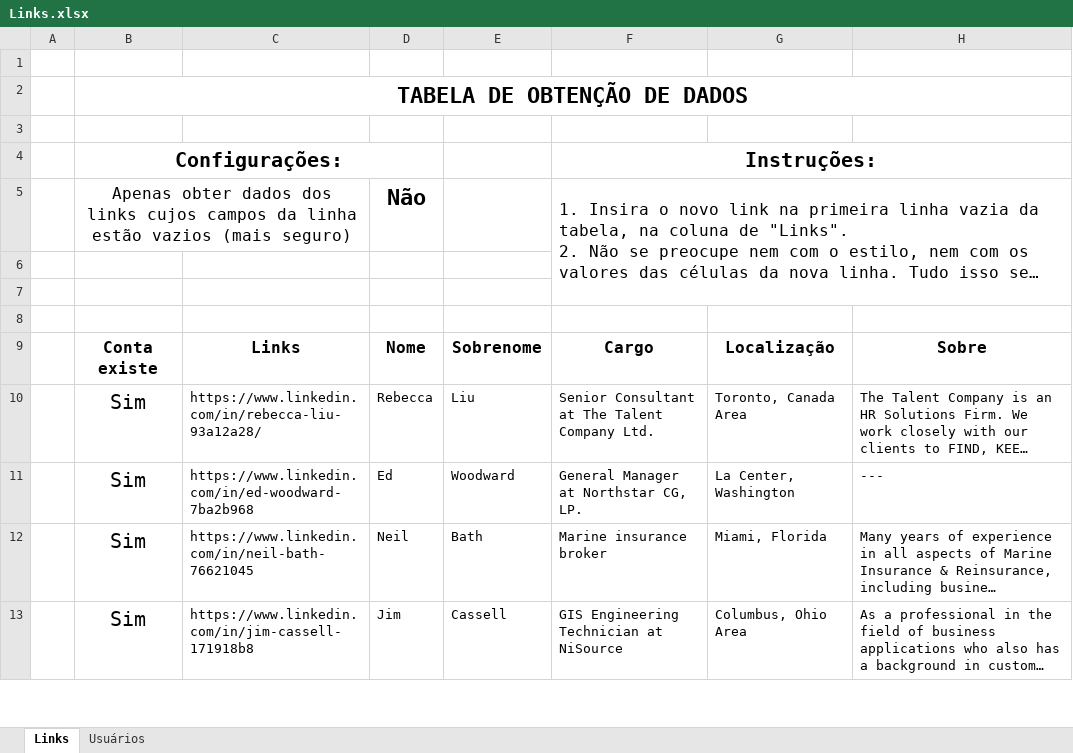
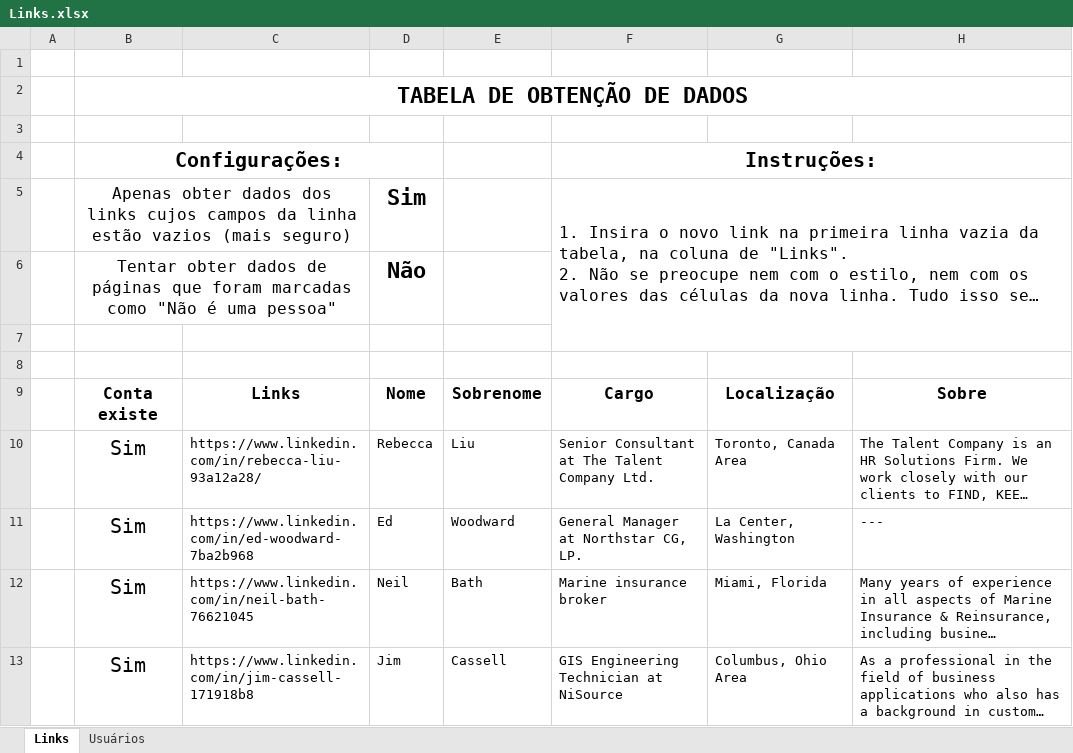
Before and after one commit to hf1991991/Web-crawler-Linkedin, an Excel workbook: Links.xlsx, sheet Links, drawn as a sheet; only a part is shown; long unchanged cells end in …; values as stored, in another font and other column widths than the file's, no borders; conditional formats not drawn; the diff covers the shown part only; the diff names each change by its address in the sheet, - before the commit and + after, or states it on an @@ line.

```diff
--- a/Links.xlsx (sheet Links)
+++ b/Links.xlsx (sheet Links)
-D5: Não
+D5: Sim
-row 6: (empty)
+row 6:  | Tentar obter dados de páginas que foram marcadas como "Não é uma pessoa" |  | Não
+B6:C6 merged
```
Also changed, not shown: 33 added rows and 2 edited cells elsewhere in this sheet, sheet Usuários, Links_template.xlsx, 4 other files.
